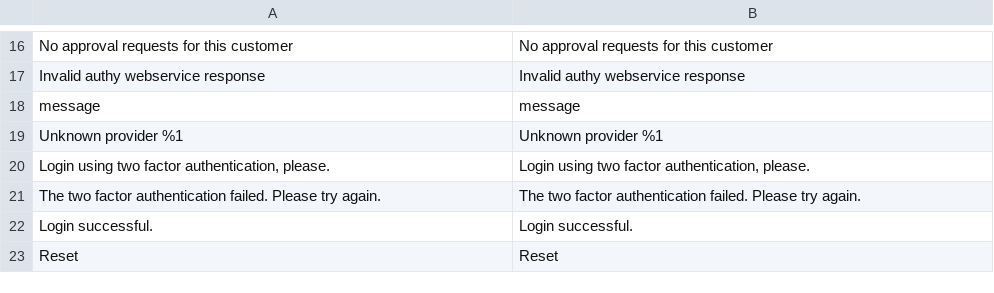
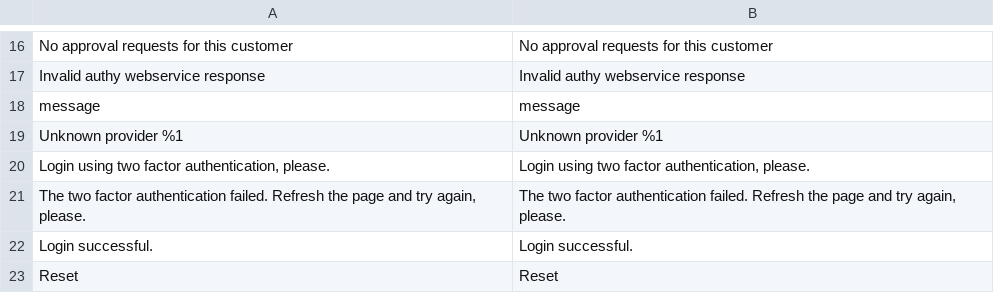
Before and after one commit to magetarian/customerTwoFactorAuth, a CSV file: i18n/en_US.csv, drawn as a sheet; only a part is shown, gaps mark what is left out.

```diff
--- a/i18n/en_US.csv
+++ b/i18n/en_US.csv
@@ -20,3 +20,3 @@ message,message
 "Login using two factor authentication, please.","Login using two factor authentication, please."
-"The two factor authentication failed. Please try again.","The two factor authentication failed. Please try again."
+"The two factor authentication failed. Refresh the page and try again, please.","The two factor authentication failed. Refresh the page and try again, please."
 "Login successful.","Login successful."
```
Also changed, not shown: i18n/hi_IN.csv, i18n/ru_RU.csv, 3 other files.
